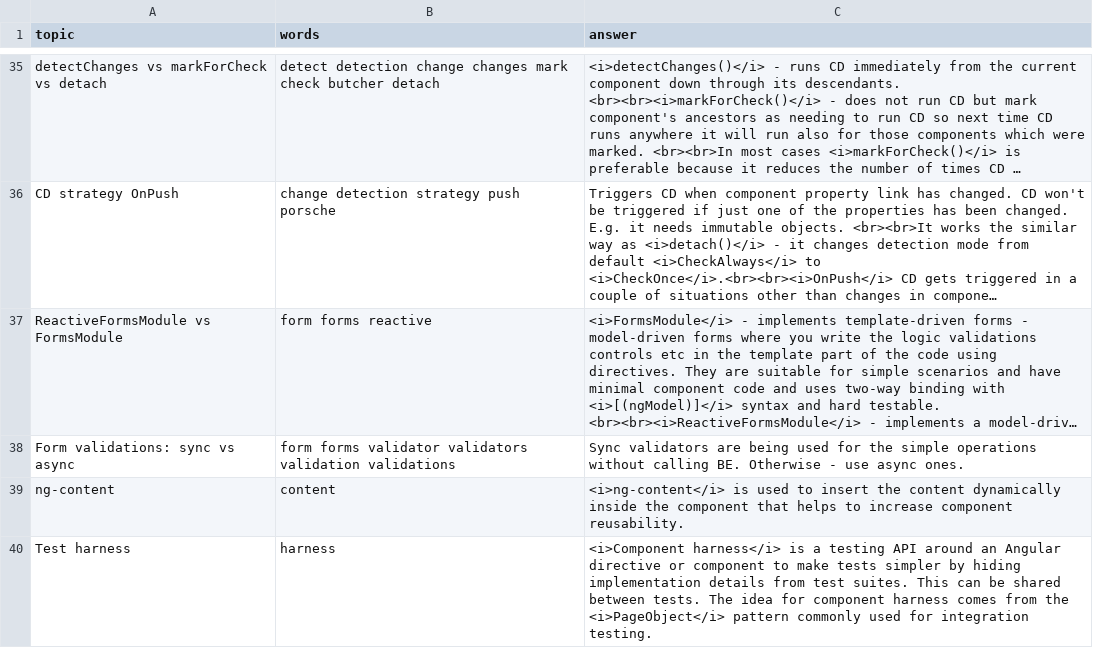
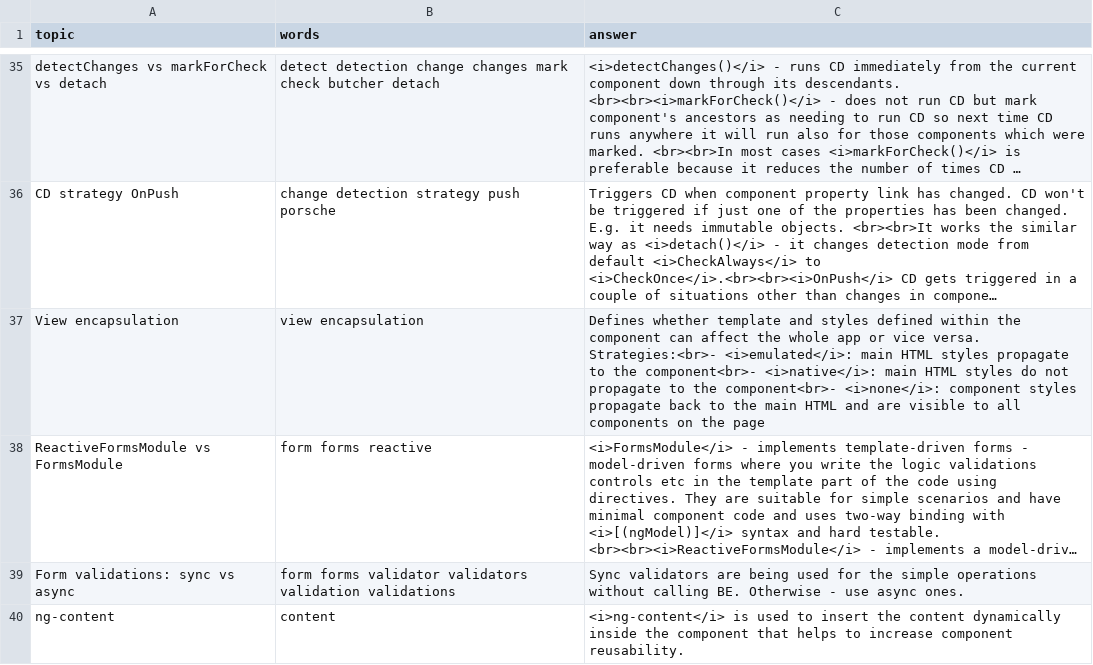
Before and after one commit to DzmitryAlifer/tech-interview-helper, a CSV file: src/assets/Angular.csv, drawn as a sheet; only a part is shown, gaps mark what is left out; the shorter side is filled out with more unchanged rows; long unchanged cells end in …; the diff names each change by its address in the sheet, - before the commit and + after, or states it on an @@ line.

Commit message:
Update Angular.csv

```diff
--- a/src/assets/Angular.csv
+++ b/src/assets/Angular.csv
+row 37: View encapsulation | view encapsulation | Defines whether template and styles defined within the component can affect the whole app or vice versa. Strategies:<br>- <i>emulated</i>: main HTML styles propagate to the component<br>- <i>native</i>: main HTML styles do not propagate to the component<br>- <i>none</i>: component styles propagate back to the main HTML and are visible to all components on the page
```
